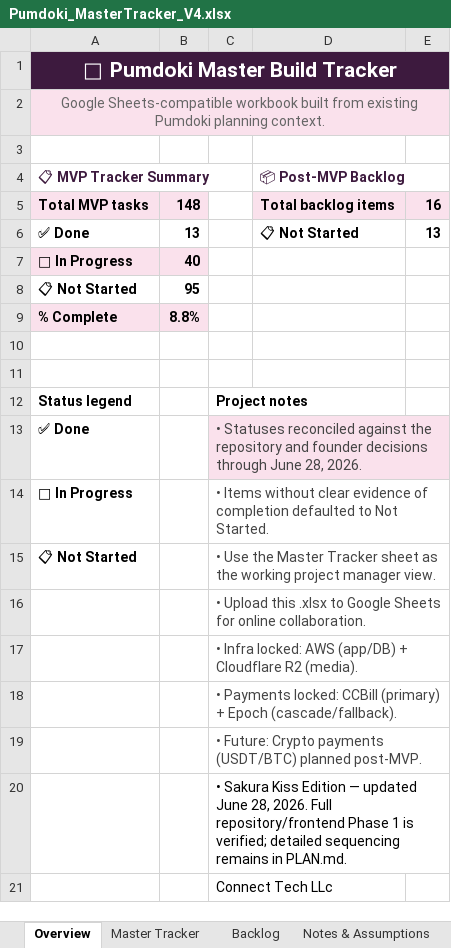
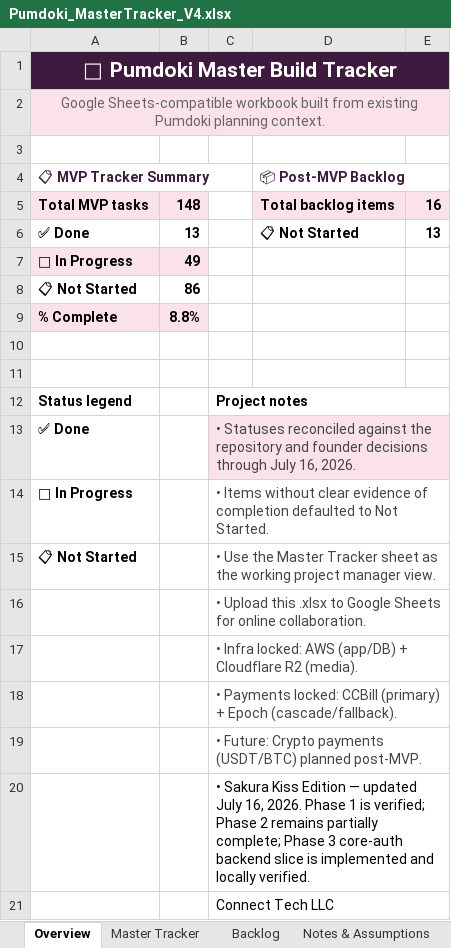
Before and after one commit to QK-Connoisseur/PDoki, an Excel workbook: docs/product/Pumdoki_MasterTracker_V4.xlsx, sheet Overview, drawn as a sheet; values as stored, in another font and other column widths than the file's, no borders; charts and pictures not drawn; the diff names each change by its address in the sheet, - before the commit and + after, or states it on an @@ line.

Commit message:
docs: reconcile Phase 3 status and tracker

```diff
--- a/docs/product/Pumdoki_MasterTracker_V4.xlsx (sheet Overview)
+++ b/docs/product/Pumdoki_MasterTracker_V4.xlsx (sheet Overview)
-B7: 40
+B7: 49
-B8: 95
+B8: 86
+C12:E12 merged
-C13: …decisions through June 28, 2026.
+C13: …decisions through July 16, 2026.
+C13:E13 merged
+C14:E14 merged
+C15:E15 merged
+C16:E16 merged
+C17:E17 merged
+C18:E18 merged
+C19:E19 merged
-C20: …— updated June 28, 2026. Full repository/frontend Phase 1 is verified; detailed sequencing remains in PLAN.md.
+C20: …— updated July 16, 2026. Phase 1 is verified; Phase 2 remains partially complete; Phase 3 core-auth backend slice is implemented and locally verified.
+C20:E20 merged
-C21: Connect Tech LLc
+C21: Connect Tech LLC
+C21:E21 merged
```
Also changed, not shown: sheet Notes & Assumptions, sheet Master Tracker, charts or pictures, 3 other files.
